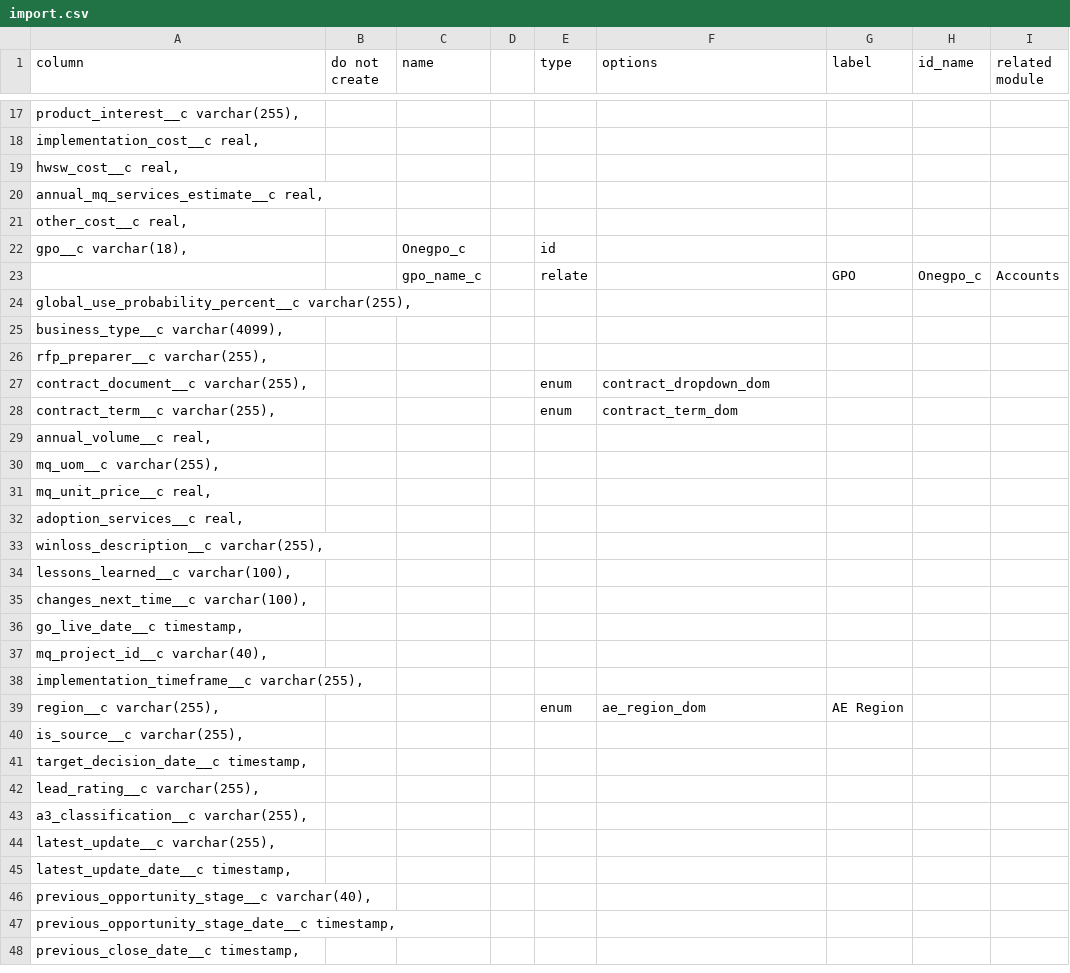
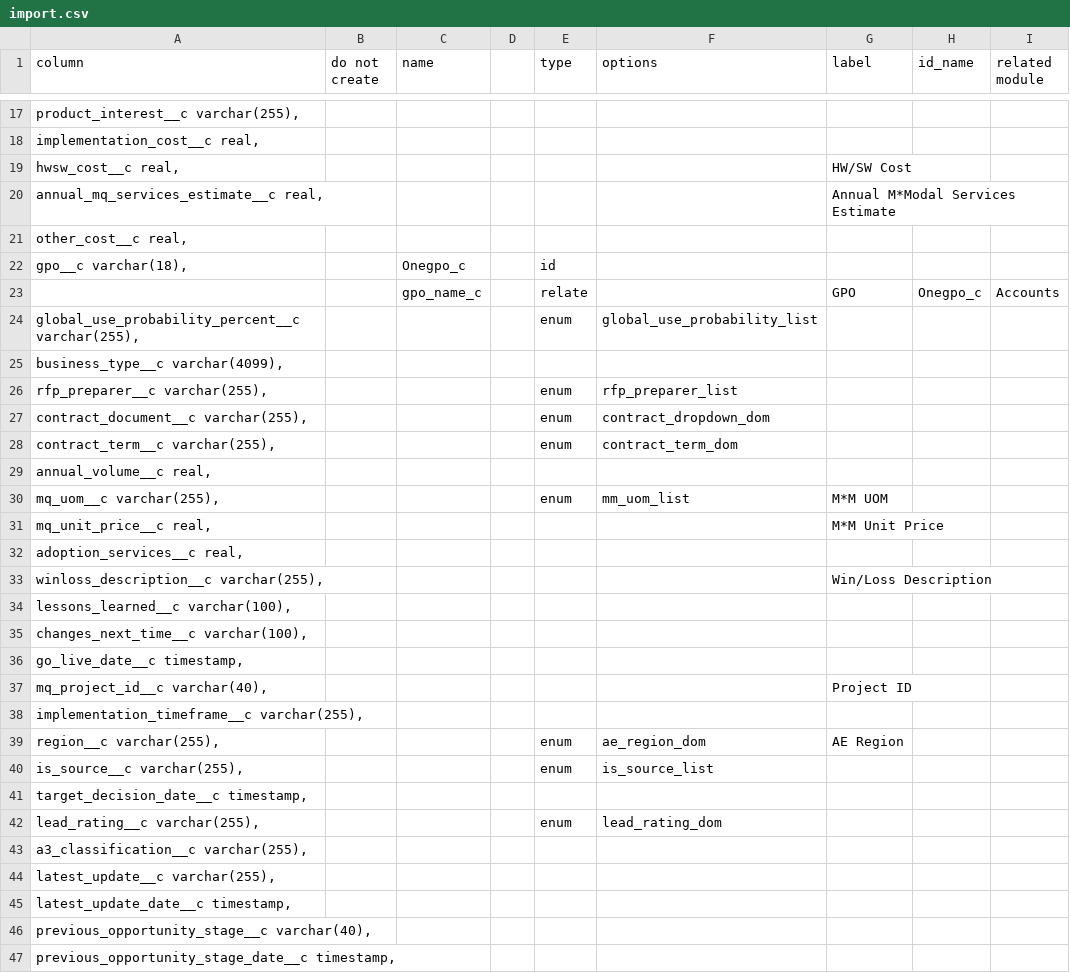
Before and after one commit to stew2714/SuiteCRM, a CSV file: custom/include/OpportunityFieldImport/import.csv, drawn as a sheet; only a part is shown, gaps mark what is left out; the shorter side is filled out with more unchanged rows; the diff covers the shown part only.

Commit message:
Import files for agreements and opportunity

```diff
--- a/custom/include/OpportunityFieldImport/import.csv
+++ b/custom/include/OpportunityFieldImport/import.csv
@@ -18,4 +18,4 @@ column,do not create ,name,,type,options,label,id_name,related module
 "   implementation_cost__c real,",,,,,,,,
-"   hwsw_cost__c real,",,,,,,,,
-"   annual_mq_services_estimate__c real,",,,,,,,,
+"   hwsw_cost__c real,",,,,,,HW/SW Cost,,
+"   annual_mq_services_estimate__c real,",,,,,,Annual M*Modal Services Estimate,,
 "   other_cost__c real,",,,,,,,,
@@ -23,5 +23,5 @@ column,do not create ,name,,type,options,label,id_name,related module
 ,,gpo_name_c,,relate,,GPO,Onegpo_c,Accounts
-"   global_use_probability_percent__c varchar(255),",,,,,,,,
+"   global_use_probability_percent__c varchar(255),",,,,enum,global_use_probability_list,,,
 "   business_type__c varchar(4099),",,,,,,,,
-"   rfp_preparer__c varchar(255),",,,,,,,,
+"   rfp_preparer__c varchar(255),",,,,enum,rfp_preparer_list,,,
 "   contract_document__c varchar(255),",,,,enum,contract_dropdown_dom,,,
@@ -29,6 +29,6 @@ column,do not create ,name,,type,options,label,id_name,related module
 "   annual_volume__c real,",,,,,,,,
-"   mq_uom__c varchar(255),",,,,,,,,
-"   mq_unit_price__c real,",,,,,,,,
+"   mq_uom__c varchar(255),",,,,enum,mm_uom_list,M*M UOM,,
+"   mq_unit_price__c real,",,,,,,M*M Unit Price,,
 "   adoption_services__c real,",,,,,,,,
-"   winloss_description__c varchar(255),",,,,,,,,
+"   winloss_description__c varchar(255),",,,,,,Win/Loss Description,,
 "   lessons_learned__c varchar(100),",,,,,,,,
@@ -36,8 +36,8 @@ column,do not create ,name,,type,options,label,id_name,related module
 "   go_live_date__c timestamp,",,,,,,,,
-"   mq_project_id__c varchar(40),",,,,,,,,
+"   mq_project_id__c varchar(40),",,,,,,Project ID,,
 "   implementation_timeframe__c varchar(255),",,,,,,,,
 "   region__c varchar(255),",,,,enum,ae_region_dom,AE Region
-"   is_source__c varchar(255),",,,,,,,,
+"   is_source__c varchar(255),",,,,enum,is_source_list,,,
 "   target_decision_date__c timestamp,",,,,,,,,
-"   lead_rating__c varchar(255),",,,,,,,,
+"   lead_rating__c varchar(255),",,,,enum,lead_rating_dom,,,
 "   a3_classification__c varchar(255),",,,,,,,,
```
Also changed, not shown: 31 edited cells elsewhere in this file, custom/include/AgreementFieldImport/agree.csv, 11 other files.
